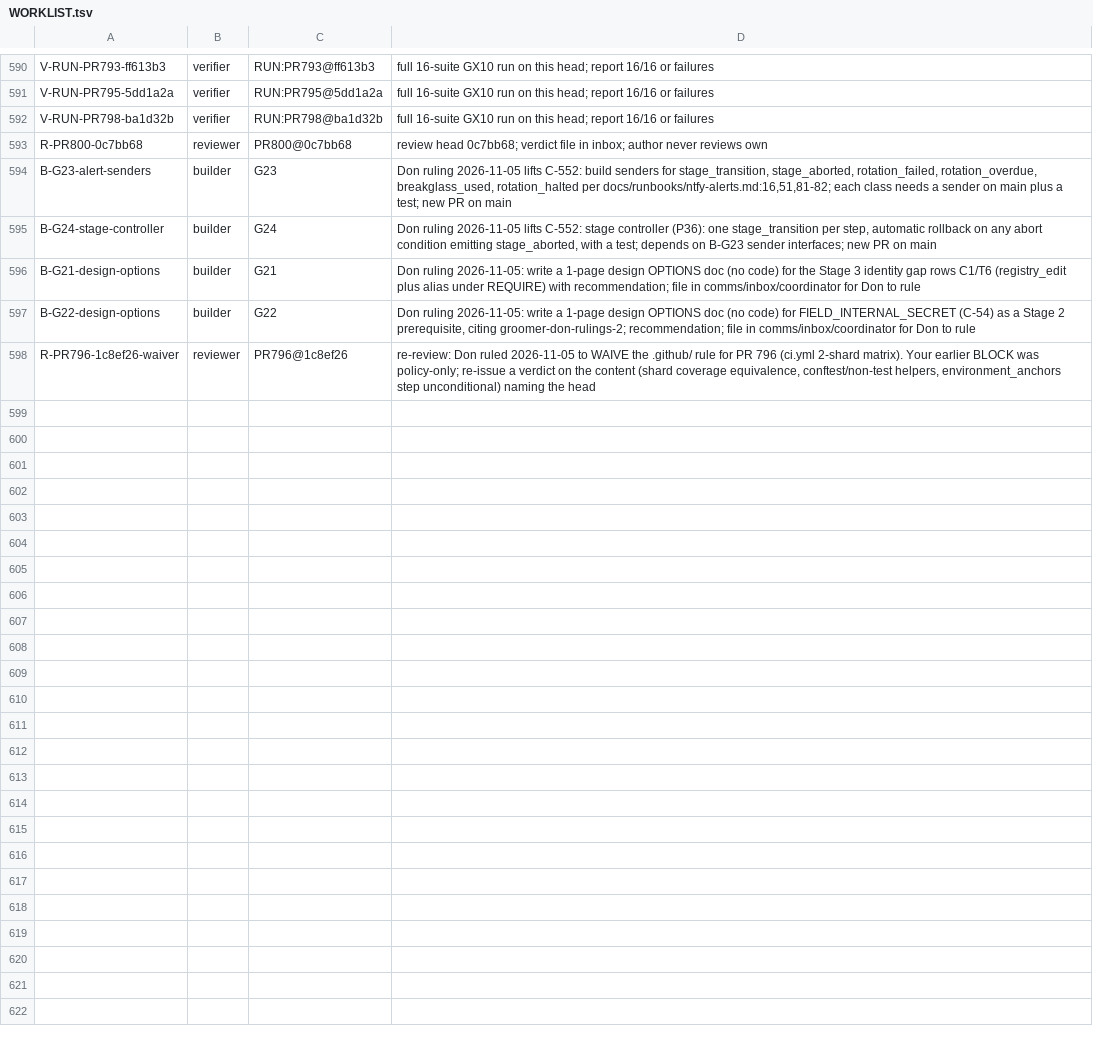
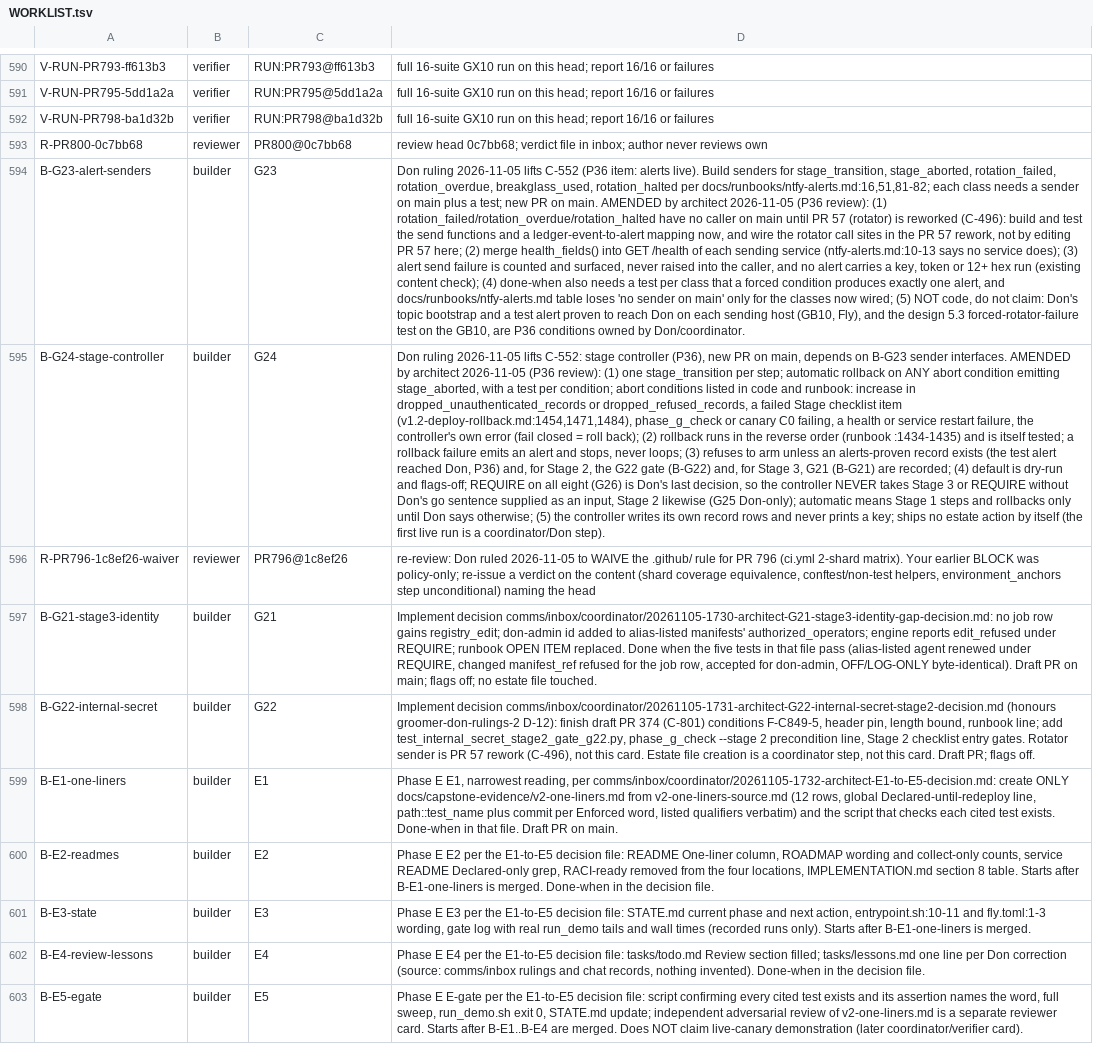
Before and after one commit to SpinStateLabs/field-platform, a TSV file: comms/WORKLIST.tsv, drawn as a sheet; only a part is shown, gaps mark what is left out; removed rows and columns are numbered as before the commit, all else as after; the diff names each change by its address in the sheet, - before the commit and + after, or states it on an @@ line.

```diff
--- a/comms/WORKLIST.tsv
+++ b/comms/WORKLIST.tsv
-D594: …2026-11-05 lifts C-552: build senders for stage_transition, stage_aborted, rotation_failed, rotation_overdue, breakglass_used, rotation_halted per docs/runbooks/ntfy-alerts.md:16,51,81-82; each class needs a sender on main plus a test; new PR on main
+D594: …2026-11-05 lifts C-552 (P36 item: alerts live). Build senders for stage_transition, stage_aborted, rotation_failed, rotation_overdue, breakglass_used, rotation_halted per docs/runbooks/ntfy-alerts.md:16,51,81-82; each class needs a sender on main plus a test; new PR on main. AMENDED by architect 2026-11-05 (P36 review): (1) rotation_failed/rotation_overdue/rotation_halted have no caller on main until PR 57 (rotator) is reworked (C-496): build and test the send functions and a ledger-event-to-alert mapping now, and wire the rotator call sites in the PR 57 rework, not by editing PR 57 here; (2) merge health_fields() into GET /health of each sending service (ntfy-alerts.md:10-13 says no service does); (3) alert send failure is counted and surfaced, never raised into the caller, and no alert carries a key, token or 12+ hex run (existing content check); (4) done-when also needs a test per class that a forced condition produces exactly one alert, and docs/runbooks/ntfy-alerts.md table loses 'no sender on main' only for the classes now wired; (5) NOT code, do not claim: Don's topic bootstrap and a test alert proven to reach Don on each sending host (GB10, Fly), and the design 5.3 forced-rotator-failure test on the GB10, are P36 conditions owned by Don/coordinator.
-D595: …stage controller (P36): one stage_transition per step, automatic rollback on any abort condition emitting stage_aborted, with a test; depends on B-G23 sender interfaces; new PR on main
+D595: …stage controller (P36), new PR on main, depends on B-G23 sender interfaces. AMENDED by architect 2026-11-05 (P36 review): (1) one stage_transition per step; automatic rollback on ANY abort condition emitting stage_aborted, with a test per condition; abort conditions listed in code and runbook: increase in dropped_unauthenticated_records or dropped_refused_records, a failed Stage checklist item (v1.2-deploy-rollback.md:1454,1471,1484), phase_g_check or canary C0 failing, a health or service restart failure, the controller's own error (fail closed = roll back); (2) rollback runs in the reverse order (runbook :1434-1435) and is itself tested; a rollback failure emits an alert and stops, never loops; (3) refuses to arm unless an alerts-proven record exists (the test alert reached Don, P36) and, for Stage 2, the G22 gate (B-G22) and, for Stage 3, G21 (B-G21) are recorded; (4) default is dry-run and flags-off; REQUIRE on all eight (G26) is Don's last decision, so the controller NEVER takes Stage 3 or REQUIRE without Don's go sentence supplied as an input, Stage 2 likewise (G25 Don-only); automatic means Stage 1 steps and rollbacks only until Don says otherwise; (5) the controller writes its own record rows and never prints a key; ships no estate action by itself (the first live run is a coordinator/Don step).
-row 596: B-G21-design-options | builder | G21 | Don ruling 2026-11-05: write a 1-page design OPTIONS doc (no code) for the Stage 3 identity gap rows C1/T6 (registry_edit plus alias under REQUIRE) with recommendation; file in comms/inbox/coordinator for Don to rule
-row 597: B-G22-design-options | builder | G22 | Don ruling 2026-11-05: write a 1-page design OPTIONS doc (no code) for FIELD_INTERNAL_SECRET (C-54) as a Stage 2 prerequisite, citing groomer-don-rulings-2; recommendation; file in comms/inbox/coordinator for Don to rule
+row 597: B-G21-stage3-identity | builder | G21 | Implement decision comms/inbox/coordinator/20261105-1730-architect-G21-stage3-identity-gap-decision.md: no job row gains registry_edit; don-admin id added to alias-listed manifests' authorized_operators; engine reports edit_refused under REQUIRE; runbook OPEN ITEM replaced. Done when the five tests in that file pass (alias-listed agent renewed under REQUIRE, changed manifest_ref refused for the job row, accepted for don-admin, OFF/LOG-ONLY byte-identical). Draft PR on main; flags off; no estate file touched.
+row 598: B-G22-internal-secret | builder | G22 | Implement decision comms/inbox/coordinator/20261105-1731-architect-G22-internal-secret-stage2-decision.md (honours groomer-don-rulings-2 D-12): finish draft PR 374 (C-801) conditions F-C849-5, header pin, length bound, runbook line; add test_internal_secret_stage2_gate_g22.py, phase_g_check --stage 2 precondition line, Stage 2 checklist entry gates. Rotator sender is PR 57 rework (C-496), not this card. Estate file creation is a coordinator step, not this card. Draft PR; flags off.
+row 599: B-E1-one-liners | builder | E1 | Phase E E1, narrowest reading, per comms/inbox/coordinator/20261105-1732-architect-E1-to-E5-decision.md: create ONLY docs/capstone-evidence/v2-one-liners.md from v2-one-liners-source.md (12 rows, global Declared-until-redeploy line, path::test_name plus commit per Enforced word, listed qualifiers verbatim) and the script that checks each cited test exists. Done-when in that file. Draft PR on main.
+row 600: B-E2-readmes | builder | E2 | Phase E E2 per the E1-to-E5 decision file: README One-liner column, ROADMAP wording and collect-only counts, service README Declared-only grep, RACI-ready removed from the four locations, IMPLEMENTATION.md section 8 table. Starts after B-E1-one-liners is merged. Done-when in the decision file.
+row 601: B-E3-state | builder | E3 | Phase E E3 per the E1-to-E5 decision file: STATE.md current phase and next action, entrypoint.sh:10-11 and fly.toml:1-3 wording, gate log with real run_demo tails and wall times (recorded runs only). Starts after B-E1-one-liners is merged.
+row 602: B-E4-review-lessons | builder | E4 | Phase E E4 per the E1-to-E5 decision file: tasks/todo.md Review section filled; tasks/lessons.md one line per Don correction (source: comms/inbox rulings and chat records, nothing invented). Done-when in the decision file.
+row 603: B-E5-egate | builder | E5 | Phase E E-gate per the E1-to-E5 decision file: script confirming every cited test exists and its assertion names the word, full sweep, run_demo.sh exit 0, STATE.md update; independent adversarial review of v2-one-liners.md is a separate reviewer card. Starts after B-E1..B-E4 are merged. Does NOT claim live-canary demonstration (later coordinator/verifier card).
```
Also changed, not shown: 4 other files.
